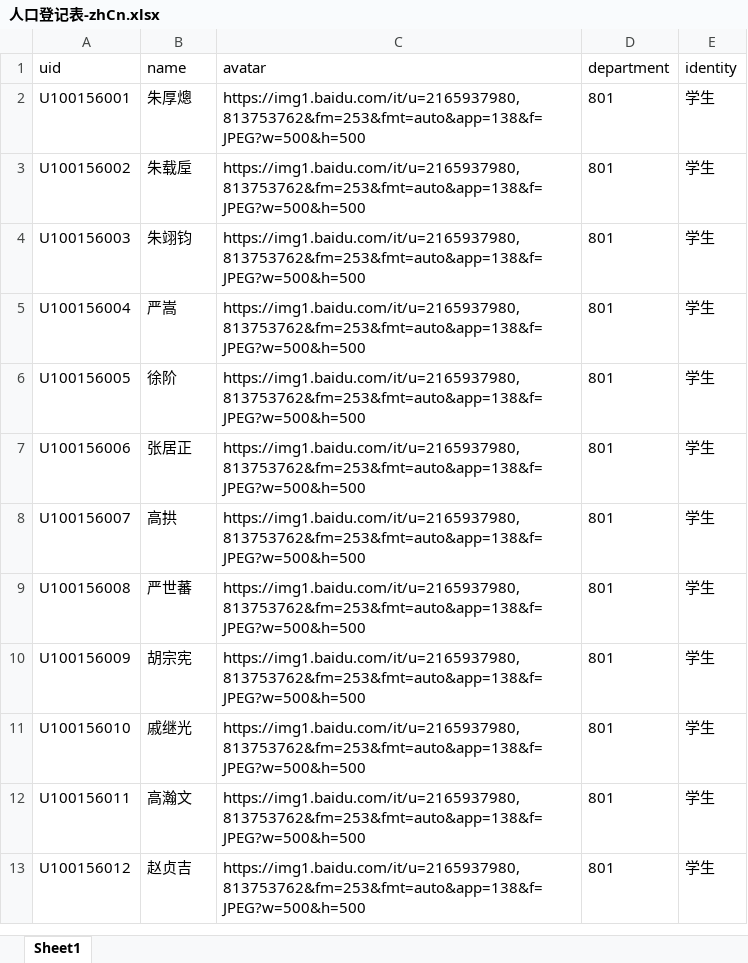
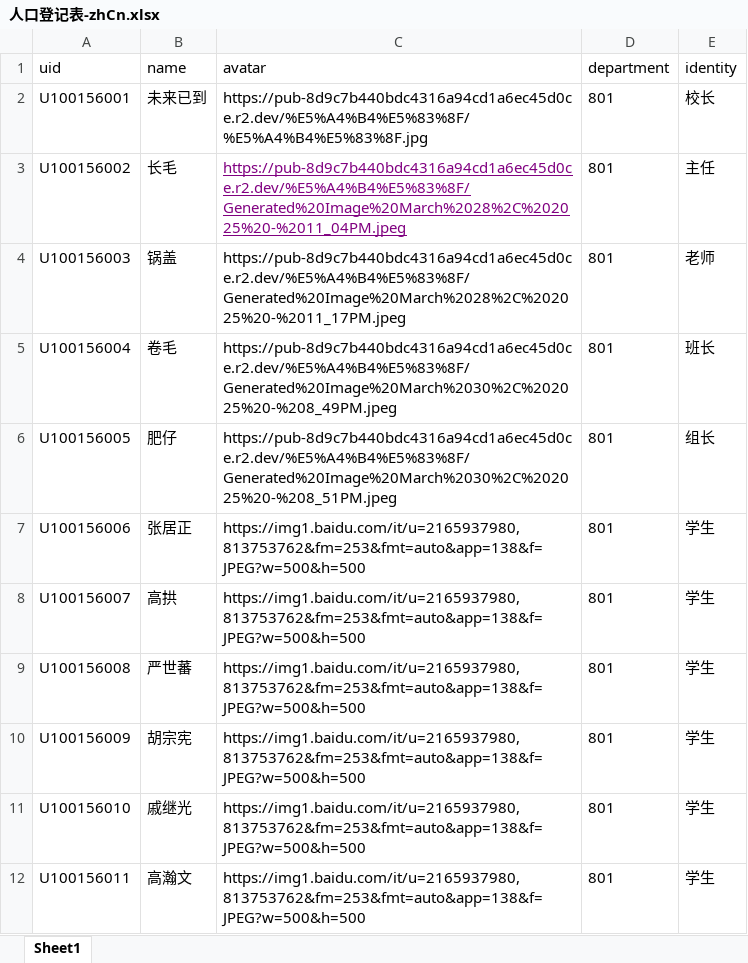
Before and after one commit to zhangzhang88/log-lottery, an Excel workbook: public/人口登记表-zhCn.xlsx, sheet Sheet1, drawn as a sheet; only a part is shown; the shorter side is filled out with more unchanged rows; values as stored, in another font and other column widths than the file's, no borders; the diff names each change by its address in the sheet, - before the commit and + after, or states it on an @@ line.

Commit message:
Update Excel template

```diff
--- a/public/人口登记表-zhCn.xlsx (sheet Sheet1)
+++ b/public/人口登记表-zhCn.xlsx (sheet Sheet1)
-B2 (name): 朱厚熜
+B2 (name): 未来已到
-C2 (avatar): https://img1.baidu.com/it/u=2165937980,813753762&fm=253&fmt=auto&app=138&f=JPEG?w=500&h=500
+C2 (avatar): https://pub-8d9c7b440bdc4316a94cd1a6ec45d0ce.r2.dev/%E5%A4%B4%E5%83%8F/%E5%A4%B4%E5%83%8F.jpg
-E2 (identity): 学生
+E2 (identity): 校长
-B3 (name): 朱载垕
+B3 (name): 长毛
-C3 (avatar): https://img1.baidu.com/it/u=2165937980,813753762&fm=253&fmt=auto&app=138&f=JPEG?w=500&h=500
+C3 (avatar): https://pub-8d9c7b440bdc4316a94cd1a6ec45d0ce.r2.dev/%E5%A4%B4%E5%83%8F/Generated%20Image%20March%2028%2C%202025%20-%2011_04PM.jpeg
@@ C3 underline: off → on, text colour: black → #800080 @@
-E3 (identity): 学生
+E3 (identity): 主任
-B4 (name): 朱翊钧
+B4 (name): 锅盖
-C4 (avatar): https://img1.baidu.com/it/u=2165937980,813753762&fm=253&fmt=auto&app=138&f=JPEG?w=500&h=500
+C4 (avatar): https://pub-8d9c7b440bdc4316a94cd1a6ec45d0ce.r2.dev/%E5%A4%B4%E5%83%8F/Generated%20Image%20March%2028%2C%202025%20-%2011_17PM.jpeg
-E4 (identity): 学生
+E4 (identity): 老师
-B5 (name): 严嵩
+B5 (name): 卷毛
-C5 (avatar): https://img1.baidu.com/it/u=2165937980,813753762&fm=253&fmt=auto&app=138&f=JPEG?w=500&h=500
+C5 (avatar): https://pub-8d9c7b440bdc4316a94cd1a6ec45d0ce.r2.dev/%E5%A4%B4%E5%83%8F/Generated%20Image%20March%2030%2C%202025%20-%208_49PM.jpeg
-E5 (identity): 学生
+E5 (identity): 班长
-B6 (name): 徐阶
+B6 (name): 肥仔
-C6 (avatar): https://img1.baidu.com/it/u=2165937980,813753762&fm=253&fmt=auto&app=138&f=JPEG?w=500&h=500
+C6 (avatar): https://pub-8d9c7b440bdc4316a94cd1a6ec45d0ce.r2.dev/%E5%A4%B4%E5%83%8F/Generated%20Image%20March%2030%2C%202025%20-%208_51PM.jpeg
-E6 (identity): 学生
+E6 (identity): 组长
```
